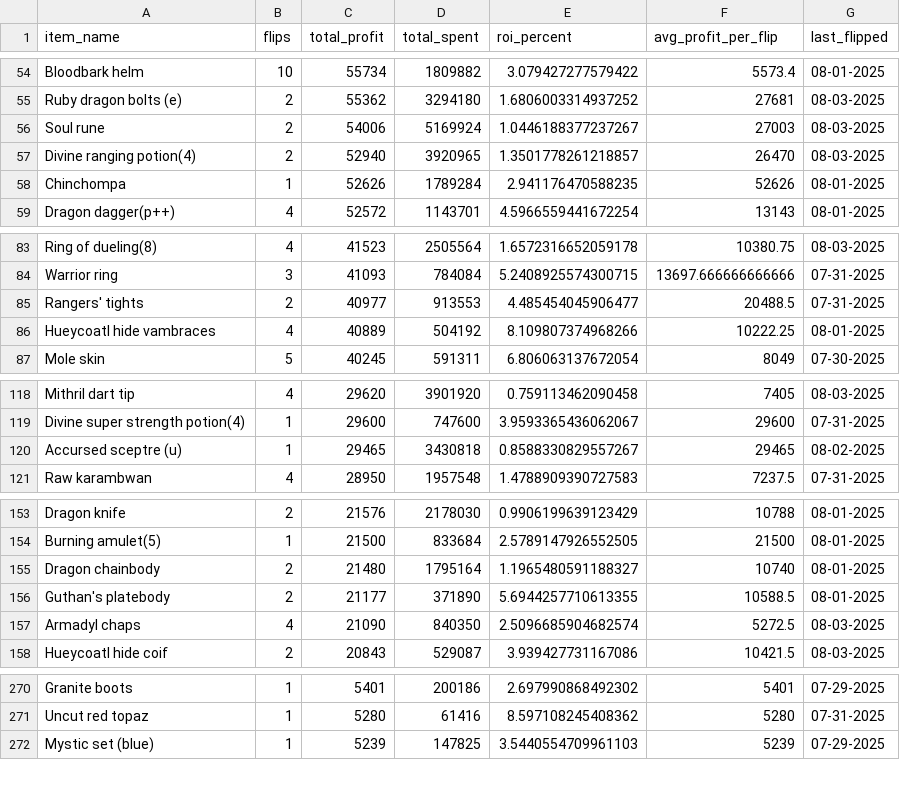
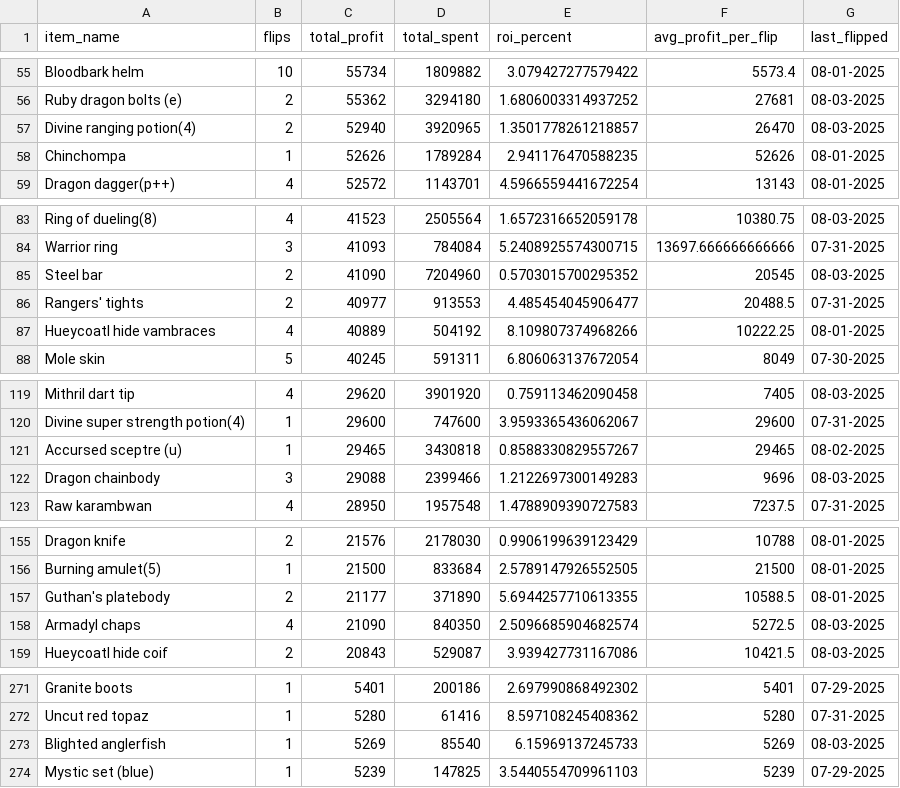
Before and after one commit to 1000tomax/OSRS-Flip-Tracker-Combined, a CSV file: public/data/item-stats.csv, drawn as a sheet; only a part is shown, gaps mark what is left out; removed rows and columns are numbered as before the commit, all else as after; the diff covers the shown part only; the diff names each change by its address in the sheet, - before the commit and + after, or states it on an @@ line.

```diff
--- a/public/data/item-stats.csv
+++ b/public/data/item-stats.csv
-row 56: Soul rune | 2 | 54006 | 5169924 | 1.0446188377237267 | 27003 | 08-03-2025
+row 85: Steel bar | 2 | 41090 | 7204960 | 0.5703015700295352 | 20545 | 08-03-2025
+row 122: Dragon chainbody | 3 | 29088 | 2399466 | 1.2122697300149283 | 9696 | 08-03-2025
-row 155: Dragon chainbody | 2 | 21480 | 1795164 | 1.1965480591188327 | 10740 | 08-01-2025
+row 273: Blighted anglerfish | 1 | 5269 | 85540 | 6.15969137245733 | 5269 | 08-03-2025
```
Also changed, not shown: 5 added rows, 4 removed rows and 5 edited cells elsewhere in this file, 4 other files.
